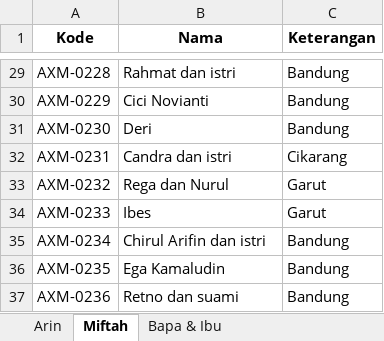
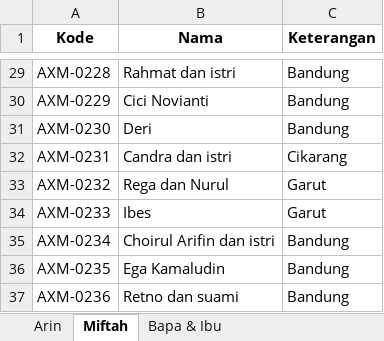
Before and after one commit to thang92fpt/invitation, an Excel workbook: api/Daftar Undangan.xlsx, sheet Miftah, drawn as a sheet; only a part is shown, gaps mark what is left out; values as stored, in another font and other column widths than the file's, no borders; the diff names each change by its address in the sheet, - before the commit and + after, or states it on an @@ line.

Commit message:
typo choirul

```diff
--- a/api/Daftar Undangan.xlsx (sheet Miftah)
+++ b/api/Daftar Undangan.xlsx (sheet Miftah)
-B35 (Nama): Chirul Arifin dan istri
+B35 (Nama): Choirul Arifin dan istri
```
Also changed, not shown: 1 other file.
